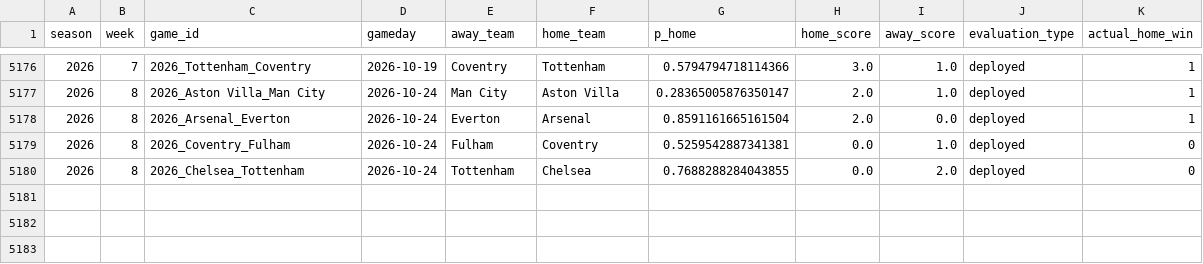
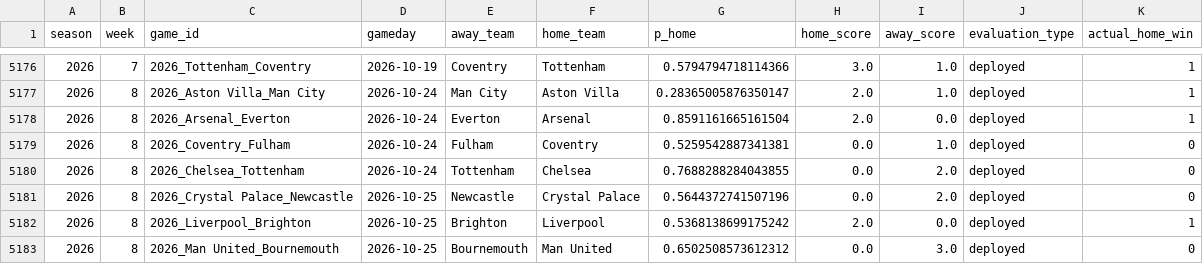
Before and after one commit to schwill2018/schwill2018.github.io, a CSV file: assets/data/premier-league-elo/performance_games.csv, drawn as a sheet; only a part is shown, gaps mark what is left out; the diff names each change by its address in the sheet, - before the commit and + after, or states it on an @@ line.

```diff
--- a/assets/data/premier-league-elo/performance_games.csv
+++ b/assets/data/premier-league-elo/performance_games.csv
+row 5181: 2026 | 8 | 2026_Crystal Palace_Newcastle | 2026-10-25 | Newcastle | Crystal Palace | 0.5644372741507196 | 0.0 | 2.0 | deployed | 0
+row 5182: 2026 | 8 | 2026_Liverpool_Brighton | 2026-10-25 | Brighton | Liverpool | 0.5368138699175242 | 2.0 | 0.0 | deployed | 1
+row 5183: 2026 | 8 | 2026_Man United_Bournemouth | 2026-10-25 | Bournemouth | Man United | 0.6502508573612312 | 0.0 | 3.0 | deployed | 0
```
Also changed, not shown: 2 other files.
